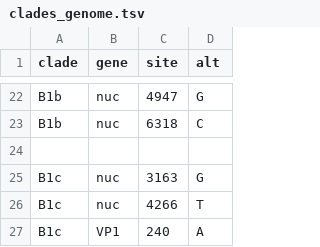
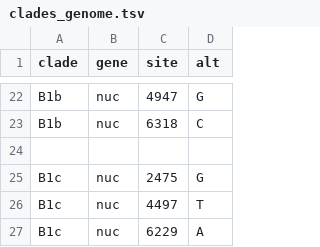
Before and after one commit to hodcroftlab/coxsackievirus_a16, a TSV file: whole_genome/config/clades_genome.tsv, drawn as a sheet; only a part is shown, gaps mark what is left out.

```diff
--- a/whole_genome/config/clades_genome.tsv
+++ b/whole_genome/config/clades_genome.tsv
@@ -24,4 +24,4 @@ B1b	nuc	6318	C
 
-B1c	nuc	3163	G
-B1c	nuc	4266	T
-B1c	VP1	240	A
+B1c	nuc	2475	G
+B1c	nuc	4497	T
+B1c	nuc	6229	A
```
Also changed, not shown: vp1/config/clades_genome.tsv, vp1/config/vp1_clades.tsv, 4 other files.
